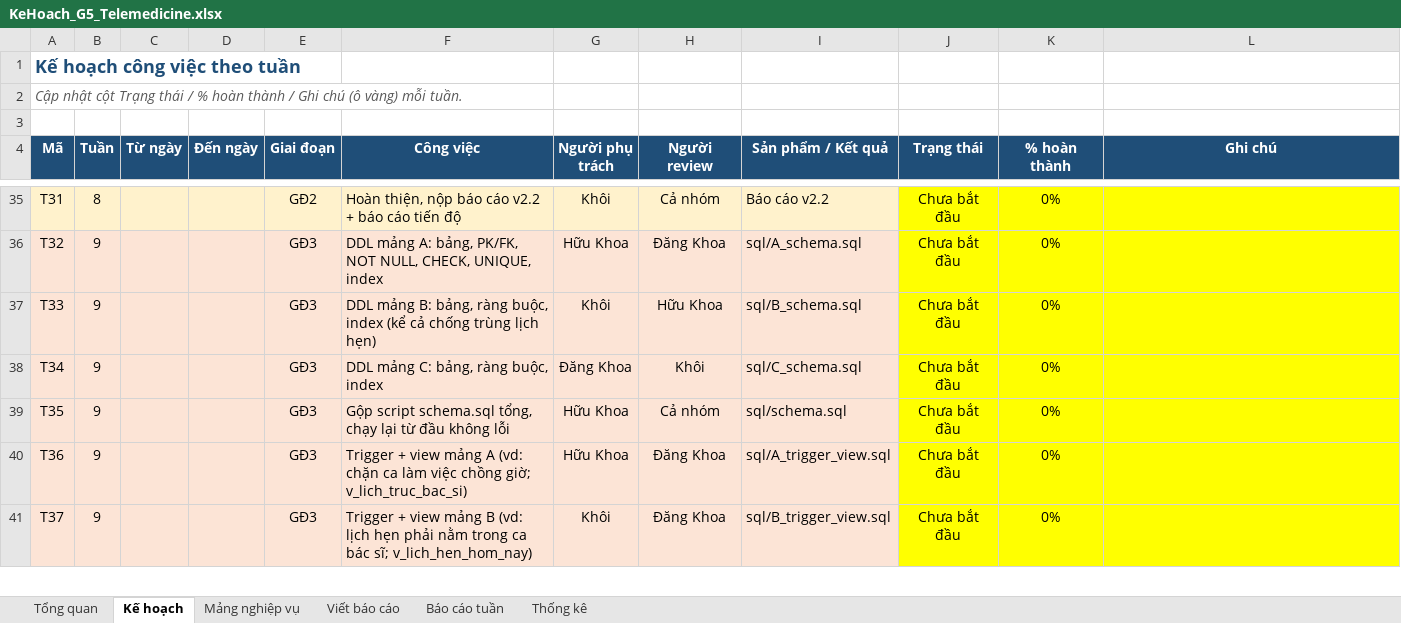
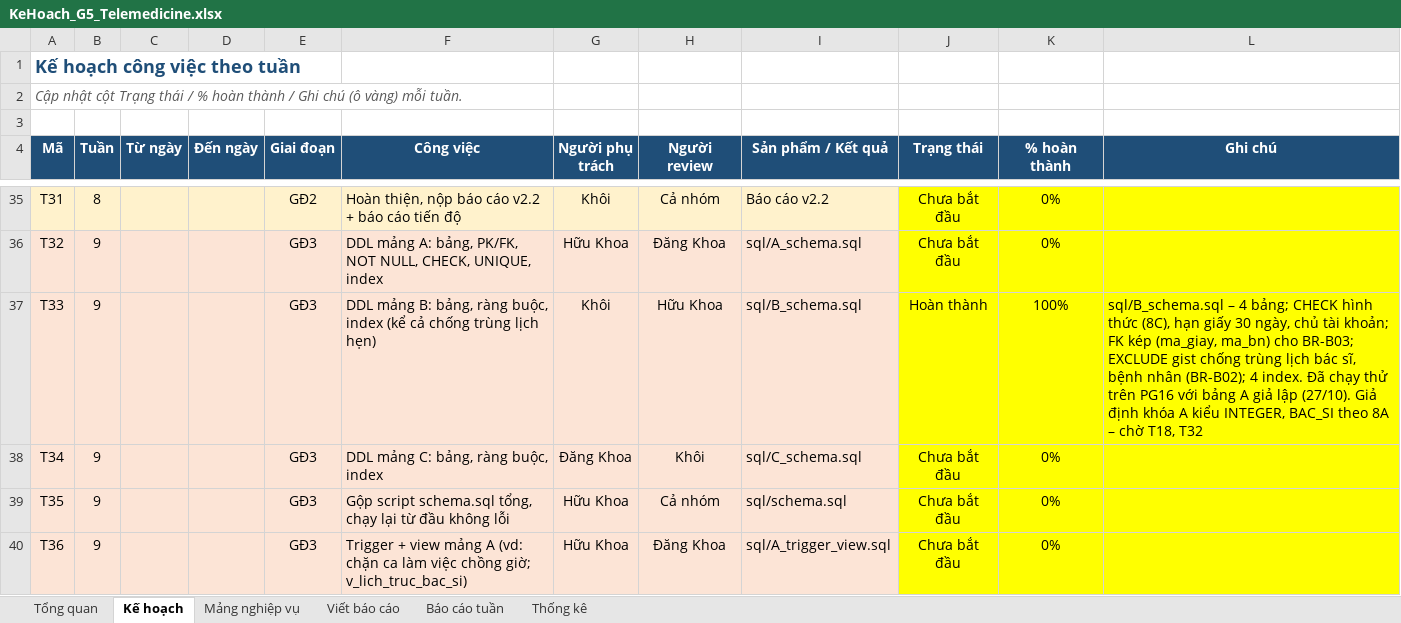
Before and after one commit to khoiln218/telemedicine, an Excel workbook: docs/KeHoach_G5_Telemedicine.xlsx, sheet Kế hoạch, drawn as a sheet; only a part is shown, gaps mark what is left out; the shorter side is filled out with more unchanged rows; values as stored, in another font and other column widths than the file's, no borders; conditional formats not drawn; the diff names each change by its address in the sheet, - before the commit and + after, or states it on an @@ line.

```diff
--- a/docs/KeHoach_G5_Telemedicine.xlsx (sheet Kế hoạch)
+++ b/docs/KeHoach_G5_Telemedicine.xlsx (sheet Kế hoạch)
-J37 (Trạng thái): Chưa bắt đầu
+J37 (Trạng thái): Hoàn thành
-K37 (% hoàn thành): 0%
+K37 (% hoàn thành): 100%
-L37 (Ghi chú): (empty)
+L37 (Ghi chú): sql/B_schema.sql – 4 bảng; CHECK hình thức (8C), hạn giấy 30 ngày, chủ tài khoản; FK kép (ma_giay, ma_bn) cho BR-B03; EXCLUDE gist chống trùng lịch bác sĩ, bệnh nhân (BR-B02); 4 index. Đã chạy thử trên PG16 với bảng A giả lập (27/10). Giả định khóa A kiểu INTEGER, BAC_SI theo 8A – chờ T18, T32
```
Also changed, not shown: sheet Thống kê, sheet Báo cáo tuần, 1 other file.
